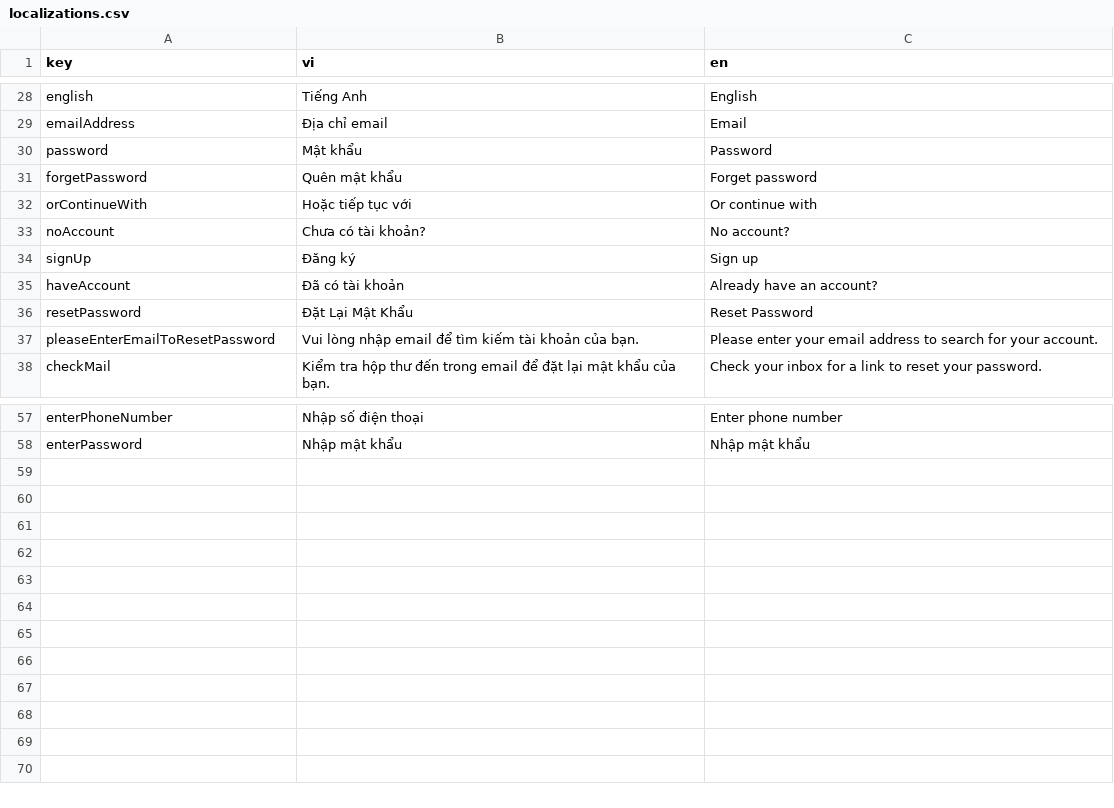
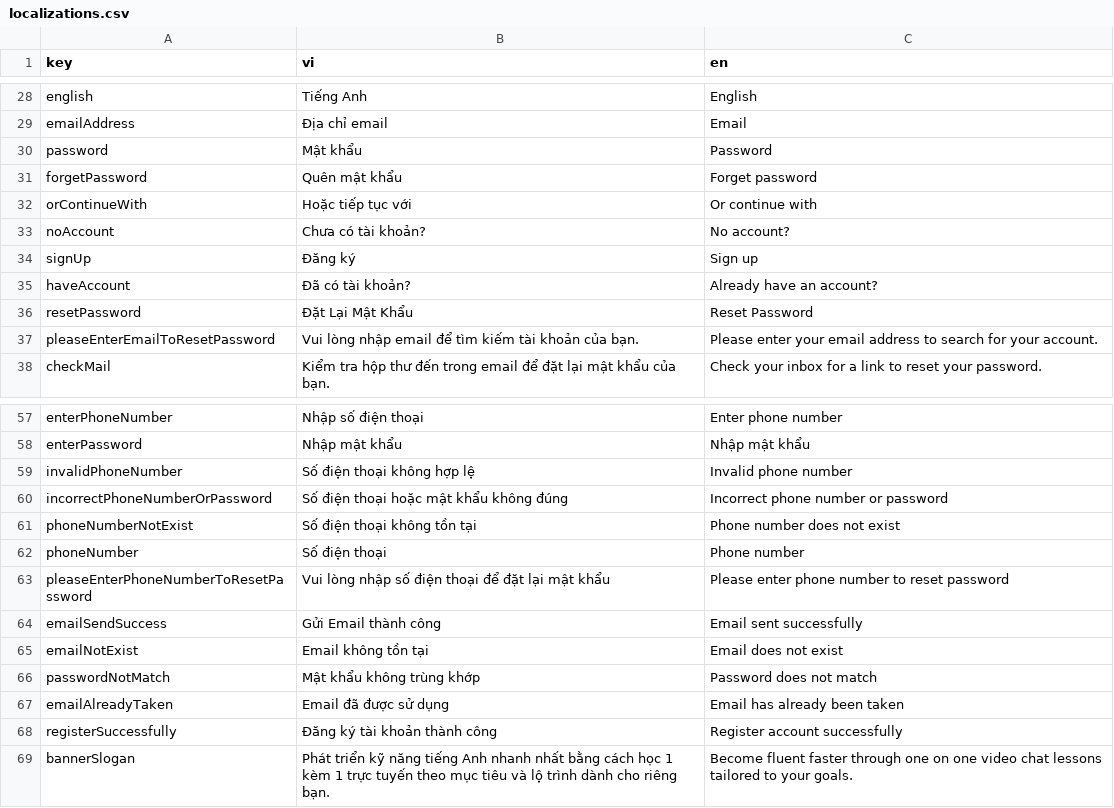
Before and after one commit to nuno314/let-tutor, a CSV file: lib/l10n/localizations.csv, drawn as a sheet; only a part is shown, gaps mark what is left out.

```diff
--- a/lib/l10n/localizations.csv
+++ b/lib/l10n/localizations.csv
@@ -38,3 +38,3 @@ noAccount,Chưa có tài khoản?,No account?
 signUp,Đăng ký,Sign up
-haveAccount,Đã có tài khoản,Already have an account?
+haveAccount,Đã có tài khoản? ,Already have an account?
 resetPassword,Đặt Lại Mật Khẩu,Reset Password
@@ -62 +62,12 @@ enterPhoneNumber,Nhập số điện thoại,Enter phone number
 enterPassword,Nhập mật khẩu,Nhập mật khẩu
+invalidPhoneNumber,Số điện thoại không hợp lệ,Invalid phone number
+incorrectPhoneNumberOrPassword,Số điện thoại hoặc mật khẩu không đúng,Incorrect phone number or password
+phoneNumberNotExist,Số điện thoại không tồn tại, Phone number does not exist
+phoneNumber,Số điện thoại,Phone number
+pleaseEnterPhoneNumberToResetPassword,Vui lòng nhập số điện thoại để đặt lại mật khẩu,Please enter phone number to reset password
+emailSendSuccess,Gửi Email thành công,Email sent successfully
+emailNotExist,Email không tồn tại,Email does not exist
+passwordNotMatch,Mật khẩu không trùng khớp,Password does not match
+emailAlreadyTaken,Email đã được sử dụng,Email has already been taken
+registerSuccessfully,Đăng ký tài khoản thành công,Register account successfully
+bannerSlogan,Phát triển kỹ năng tiếng Anh nhanh nhất bằng cách học 1 kèm 1 trực tuyến theo mục tiêu và lộ trình dành cho riêng bạn.,Become fluent faster through one on one video chat lessons tailored to your goals.
```
Also changed, not shown: 54 other files.
